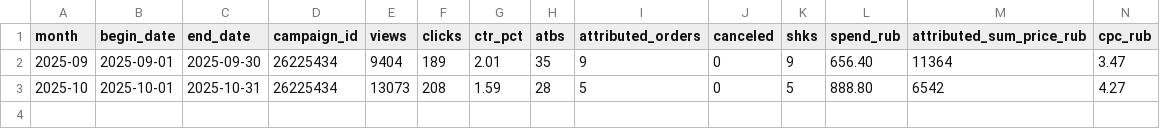
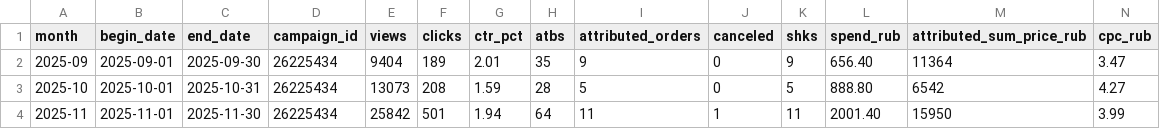
Before and after one commit to MaksimUnimax/blood_sand, a TSV file: продажи/статистика/wildberries/26225434/monthly_campaign.tsv, drawn as a sheet; only a part is shown; rows hold the shown columns only; the diff names each change by its address in the sheet, - before the commit and + after, or states it on an @@ line.

Commit message:
data(sales): add Wildberries November campaign stats

```diff
--- a/продажи/статистика/wildberries/26225434/monthly_campaign.tsv
+++ b/продажи/статистика/wildberries/26225434/monthly_campaign.tsv
+row 4: 2025-11 | 2025-11-01 | 2025-11-30 | 26225434 | 25842 | 501 | 1.94 | 64 | 11 | 1 | 11 | 2001.40 | 15950 | 3.99
```
